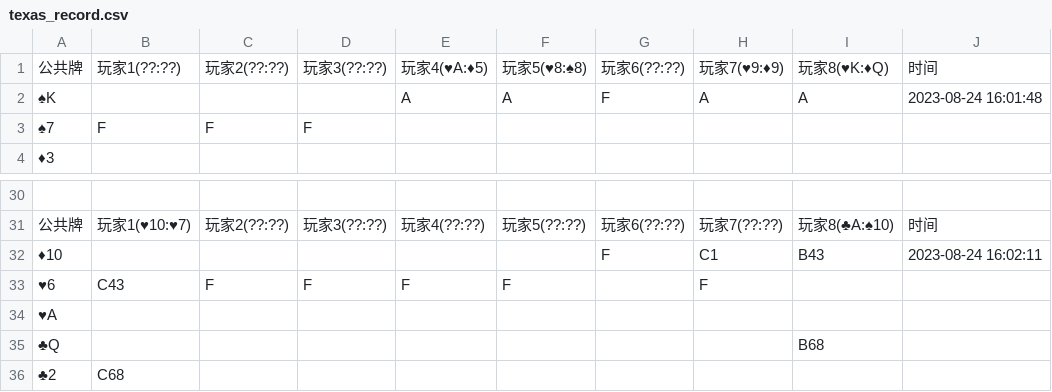
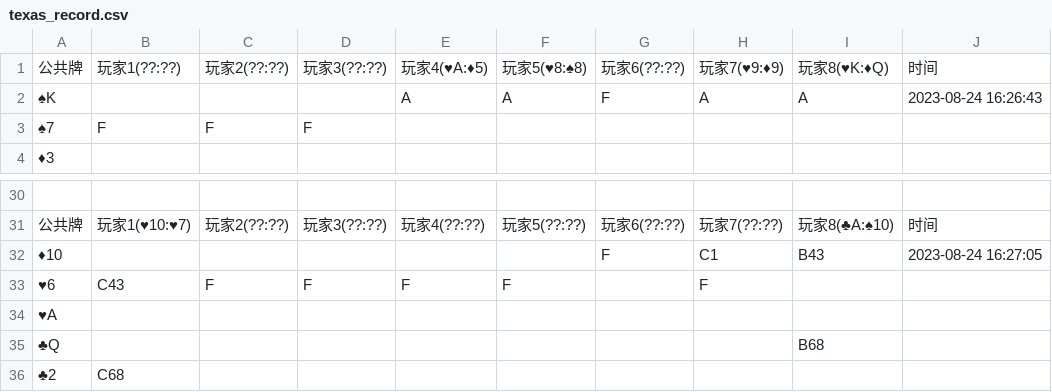
Before and after one commit to flyinghorse0510/scrcpy_control, a CSV file: texas_record.csv, drawn as a sheet; only a part is shown, gaps mark what is left out.

```diff
--- a/texas_record.csv
+++ b/texas_record.csv
@@ -1,3 +1,3 @@
 公共牌,玩家1(??:??),玩家2(??:??),玩家3(??:??),玩家4(♥A:♦5),玩家5(♥8:♠8),玩家6(??:??),玩家7(♥9:♦9),玩家8(♥K:♦Q),时间
-♠K,,,,A,A,F,A,A,2023-08-24 16:01:48
+♠K,,,,A,A,F,A,A,2023-08-24 16:26:43
 ♠7,F,F,F,,,,,,
@@ -31,3 +31,3 @@
 公共牌,玩家1(♥10:♥7),玩家2(??:??),玩家3(??:??),玩家4(??:??),玩家5(??:??),玩家6(??:??),玩家7(??:??),玩家8(♣A:♠10),时间
-♦10,,,,,,F,C1,B43,2023-08-24 16:02:11
+♦10,,,,,,F,C1,B43,2023-08-24 16:27:05
 ♥6,C43,F,F,F,F,,F,,
```
Also changed, not shown: 6 other files.
